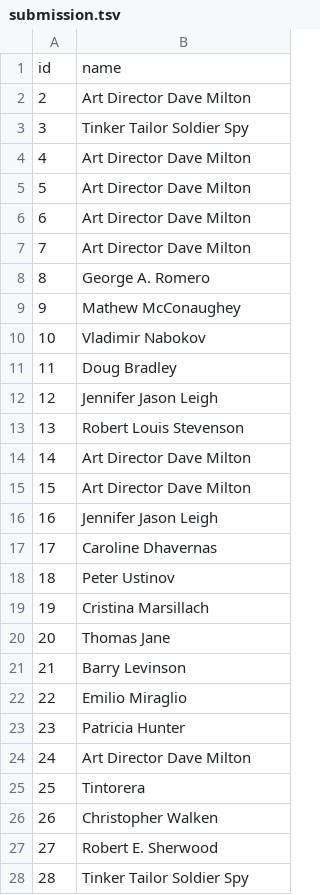
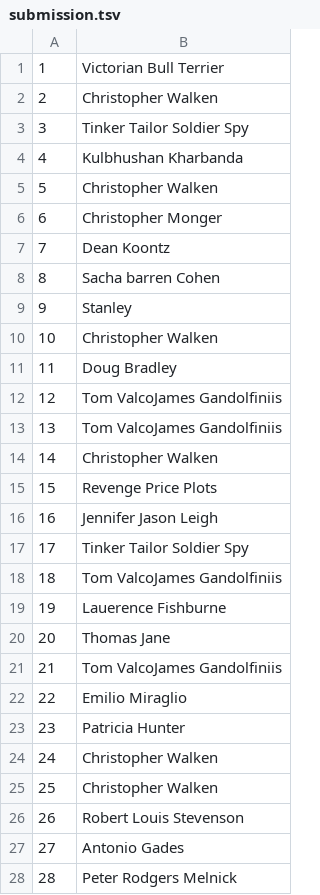
Before and after one commit to poseidon-tech/cis6930fa24-project2, a TSV file: submission.tsv, drawn as a sheet; only a part is shown; the diff covers the shown part only.

```diff
--- a/submission.tsv
+++ b/submission.tsv
@@ -1,28 +1,28 @@
-id	name
-2	Art Director Dave Milton
+1	Victorian Bull Terrier
+2	Christopher Walken
 3	Tinker Tailor Soldier Spy
-4	Art Director Dave Milton
-5	Art Director Dave Milton
-6	Art Director Dave Milton
-7	Art Director Dave Milton
-8	George A. Romero
-9	Mathew McConaughey
-10	Vladimir Nabokov
+4	Kulbhushan Kharbanda
+5	Christopher Walken
+6	Christopher Monger
+7	Dean Koontz
+8	Sacha barren Cohen
+9	Stanley
+10	Christopher Walken
 11	Doug Bradley
-12	Jennifer Jason Leigh
-13	Robert Louis Stevenson
-14	Art Director Dave Milton
-15	Art Director Dave Milton
+12	Tom ValcoJames Gandolfiniis
+13	Tom ValcoJames Gandolfiniis
+14	Christopher Walken
+15	Revenge Price Plots
 16	Jennifer Jason Leigh
-17	Caroline Dhavernas
-18	Peter Ustinov
-19	Cristina Marsillach
+17	Tinker Tailor Soldier Spy
+18	Tom ValcoJames Gandolfiniis
+19	Lauerence Fishburne
 20	Thomas Jane
-21	Barry Levinson
+21	Tom ValcoJames Gandolfiniis
 22	Emilio Miraglio
 23	Patricia Hunter
-24	Art Director Dave Milton
-25	Tintorera
-26	Christopher Walken
-27	Robert E. Sherwood
-28	Tinker Tailor Soldier Spy
+24	Christopher Walken
+25	Christopher Walken
+26	Robert Louis Stevenson
+27	Antonio Gades
+28	Peter Rodgers Melnick
```
Also changed, not shown: 139 edited cells elsewhere in this file, 7 other files.
